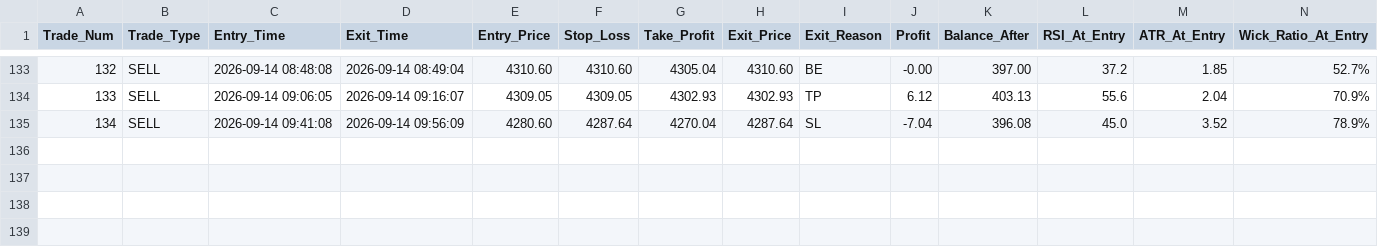
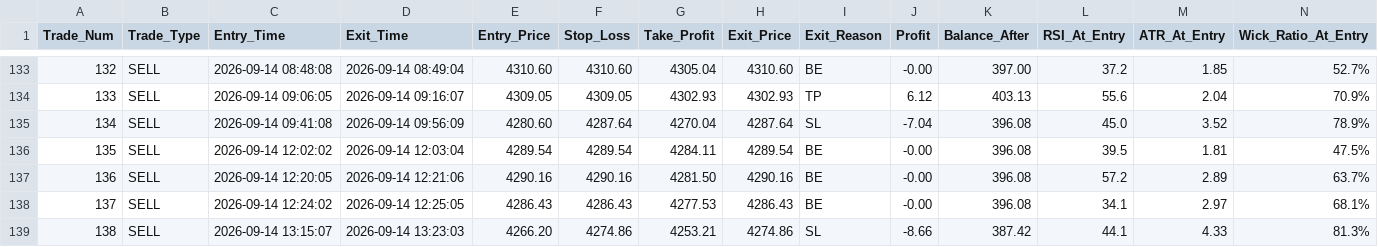
Before and after one commit to shashidaren/gold-trading-bot, a CSV file: trades.csv, drawn as a sheet; only a part is shown, gaps mark what is left out; rows hold the shown columns only; the diff names each change by its address in the sheet, - before the commit and + after, or states it on an @@ line.

Commit message:
data collection 39

```diff
--- a/trades.csv
+++ b/trades.csv
+row 136: 135 | SELL | 2026-09-14 12:02:02 | 2026-09-14 12:03:04 | 4289.54 | 4289.54 | 4284.11 | 4289.54 | BE | -0.00 | 396.08 | 39.5 | 1.81 | 47.5%
+row 137: 136 | SELL | 2026-09-14 12:20:05 | 2026-09-14 12:21:06 | 4290.16 | 4290.16 | 4281.50 | 4290.16 | BE | -0.00 | 396.08 | 57.2 | 2.89 | 63.7%
+row 138: 137 | SELL | 2026-09-14 12:24:02 | 2026-09-14 12:25:05 | 4286.43 | 4286.43 | 4277.53 | 4286.43 | BE | -0.00 | 396.08 | 34.1 | 2.97 | 68.1%
+row 139: 138 | SELL | 2026-09-14 13:15:07 | 2026-09-14 13:23:03 | 4266.20 | 4274.86 | 4253.21 | 4274.86 | SL | -8.66 | 387.42 | 44.1 | 4.33 | 81.3%
```
Also changed, not shown: skipped_trades.csv, 2 other files.
